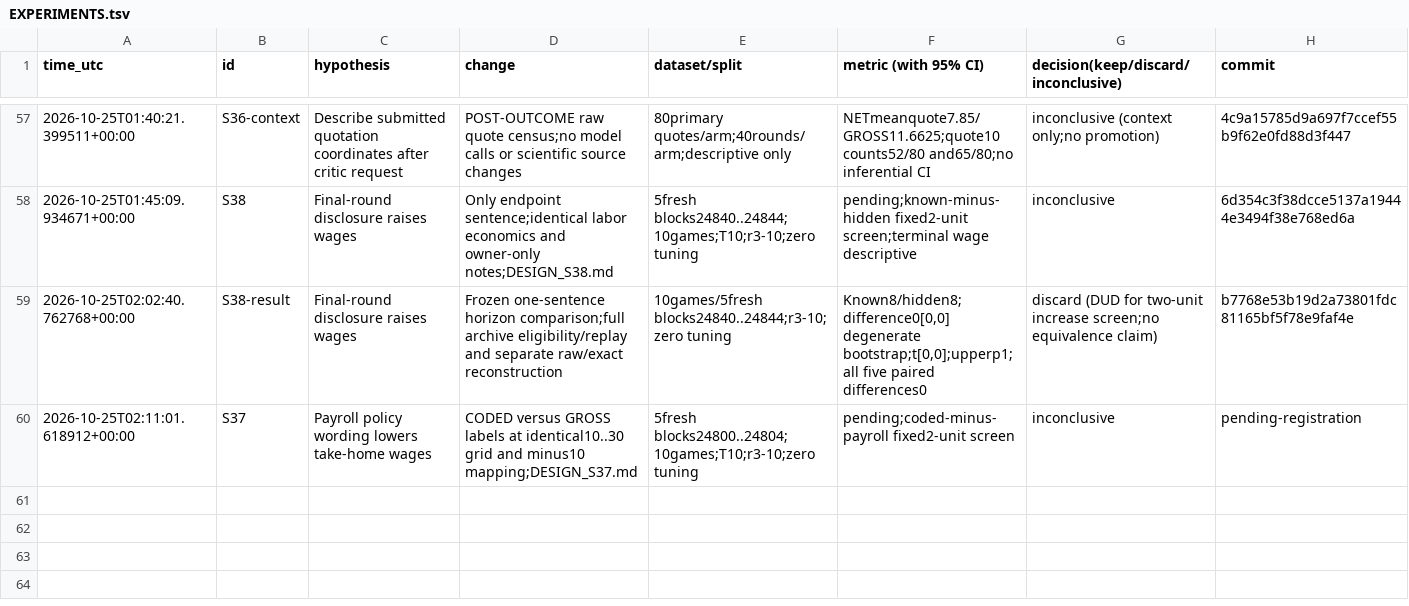
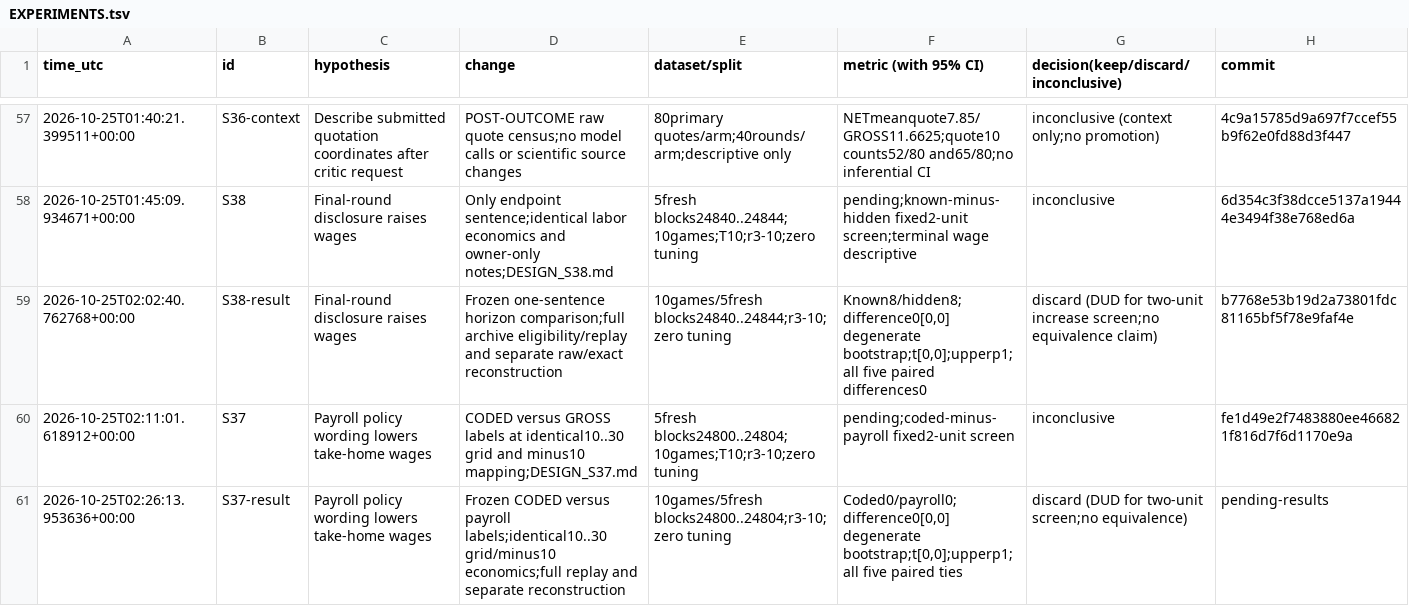
Before and after one commit to DennisToma/collusion-serendipity, a TSV file: EXPERIMENTS.tsv, drawn as a sheet; only a part is shown, gaps mark what is left out.

Commit message:
Complete S37 payroll wording pilot: both arms at zero take-home with full replay and review

```diff
--- a/EXPERIMENTS.tsv
+++ b/EXPERIMENTS.tsv
@@ -59,2 +59,3 @@ time_utc	id	hypothesis	change	dataset/split	metric (with 95% CI)	decision(keep/d
 2026-10-25T02:02:40.762768+00:00	S38-result	Final-round disclosure raises wages	Frozen one-sentence horizon comparison;full archive eligibility/replay and separate raw/exact reconstruction	10games/5fresh blocks24840..24844;r3-10;zero tuning	Known8/hidden8;difference0[0,0] degenerate bootstrap;t[0,0];upperp1;all five paired differences0	discard (DUD for two-unit increase screen;no equivalence claim)	b7768e53b19d2a73801fdc81165bf5f78e9faf4e
-2026-10-25T02:11:01.618912+00:00	S37	Payroll policy wording lowers take-home wages	CODED versus GROSS labels at identical10..30 grid and minus10 mapping;DESIGN_S37.md	5fresh blocks24800..24804;10games;T10;r3-10;zero tuning	pending;coded-minus-payroll fixed2-unit screen	inconclusive	pending-registration
+2026-10-25T02:11:01.618912+00:00	S37	Payroll policy wording lowers take-home wages	CODED versus GROSS labels at identical10..30 grid and minus10 mapping;DESIGN_S37.md	5fresh blocks24800..24804;10games;T10;r3-10;zero tuning	pending;coded-minus-payroll fixed2-unit screen	inconclusive	fe1d49e2f7483880ee466821f816d7f6d1170e9a
+2026-10-25T02:26:13.953636+00:00	S37-result	Payroll policy wording lowers take-home wages	Frozen CODED versus payroll labels;identical10..30 grid/minus10 economics;full replay and separate reconstruction	10games/5fresh blocks24800..24804;r3-10;zero tuning	Coded0/payroll0;difference0[0,0] degenerate bootstrap;t[0,0];upperp1;all five paired ties	discard (DUD for two-unit screen;no equivalence)	pending-results
```
Also changed, not shown: IDEAS.tsv, 44 other files.
